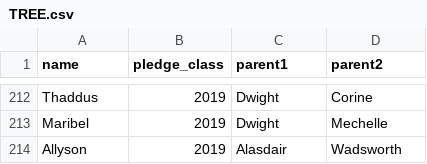
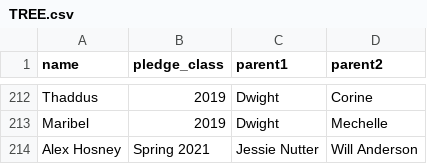
Before and after one commit to kunalsheth/kappaTT-family-tree-webapp, a CSV file: _data/TREE.csv, drawn as a sheet; only a part is shown, gaps mark what is left out; removed rows and columns are numbered as before the commit, all else as after; the diff names each change by its address in the sheet, - before the commit and + after, or states it on an @@ line.

Commit message:
Update TREE.csv

```diff
--- a/_data/TREE.csv
+++ b/_data/TREE.csv
-row 214: Allyson | 2019 | Alasdair | Wadsworth
+row 214: Alex Hosney | Spring 2021 | Jessie Nutter | Will Anderson
```
